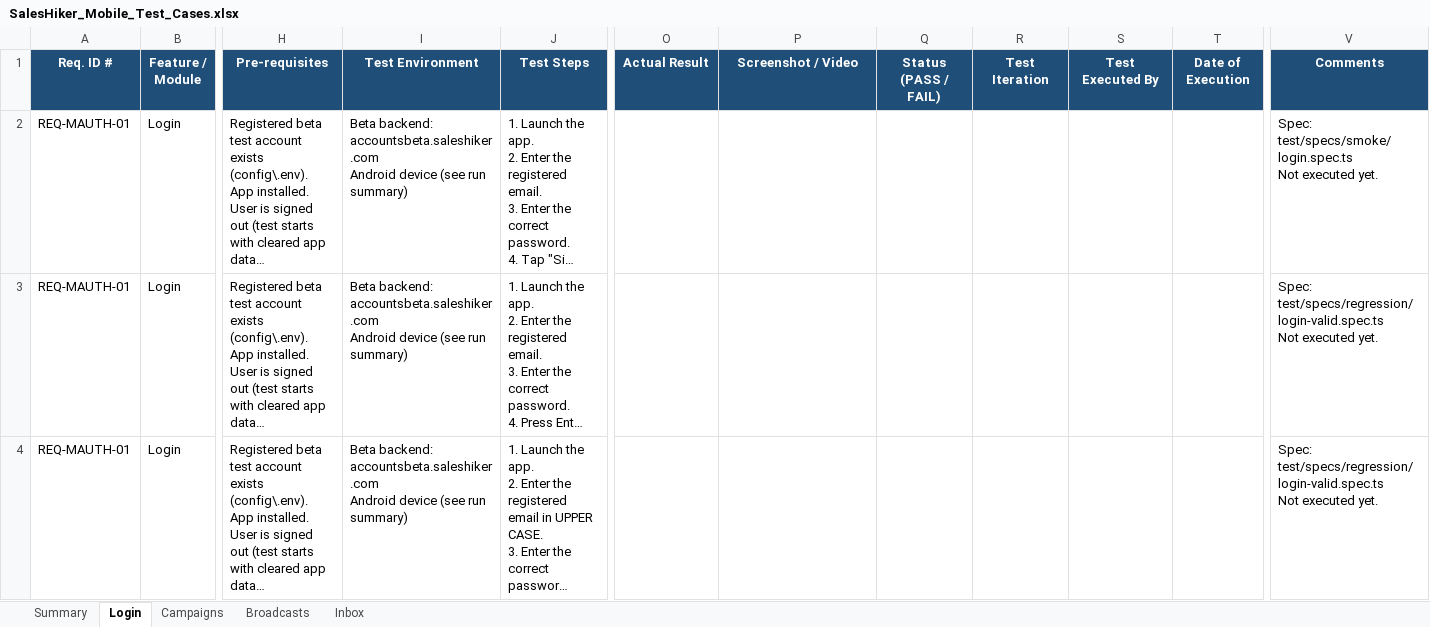
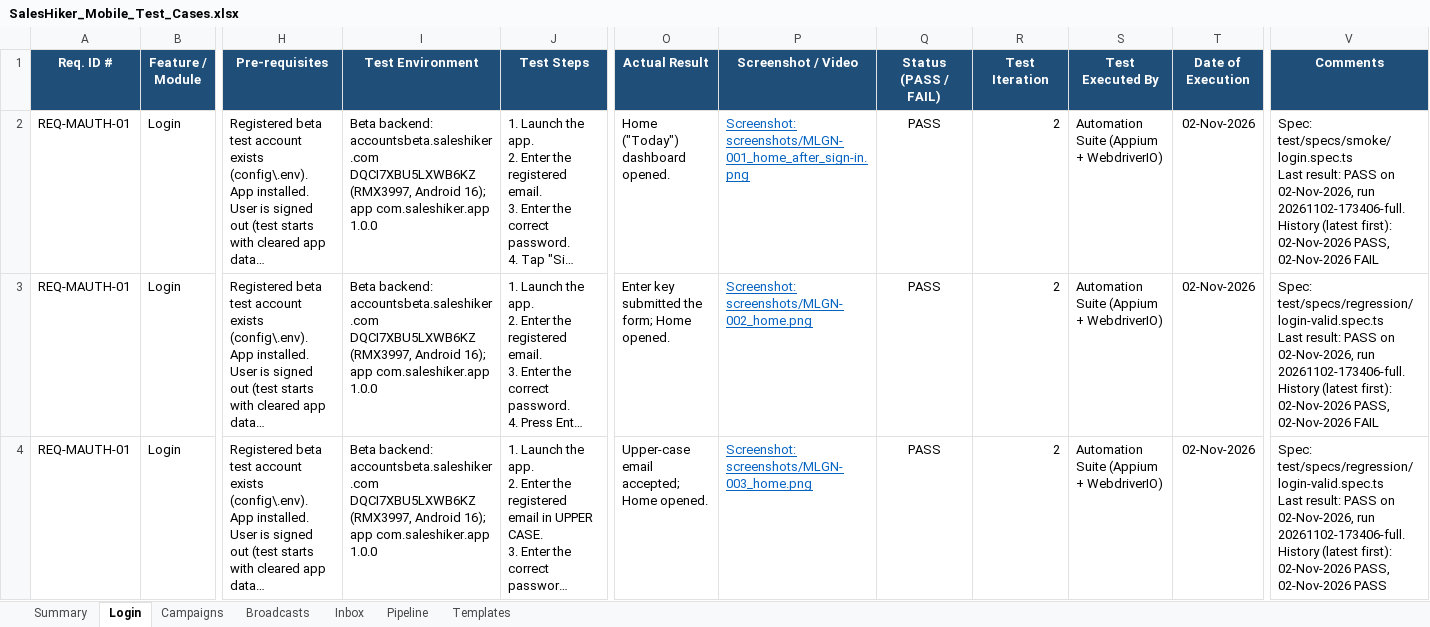
Before and after one commit to KalpeshMevada03062019/SalesHikerMobileApp, an Excel workbook: docs/SalesHiker_Mobile_Test_Cases.xlsx, sheet Login, drawn as a sheet; only a part is shown, gaps mark what is left out; long unchanged cells end in …; values as stored, in another font and other column widths than the file's, no borders; conditional formats not drawn; ↵ is a line break in a cell; the diff covers the shown part only; the diff names each change by its address in the sheet, - before the commit and + after, or states it on an @@ line.

Commit message:
Added template module test

```diff
--- a/docs/SalesHiker_Mobile_Test_Cases.xlsx (sheet Login)
+++ b/docs/SalesHiker_Mobile_Test_Cases.xlsx (sheet Login)
+sheet tab: Pipeline
+sheet tab: Templates
-I2:I4 (Test Environment): …backend: accountsbeta.saleshiker.com ↵ Android device (see run summary)
+I2:I4 (Test Environment): …backend: accountsbeta.saleshiker.com ↵ DQCI7XBU5LXWB6KZ (RMX3997, Android 16); app com.saleshiker.app 1.0.0
-O2 (Actual Result): (empty)
+O2 (Actual Result): Home ("Today") dashboard opened.
-P2 (Screenshot / Video): (empty)
+P2 (Screenshot / Video): Screenshot: screenshots/MLGN-001_home_after_sign-in.png
-Q2:Q4 (Status (PASS / FAIL)): (empty)
+Q2:Q4 (Status (PASS / FAIL)): PASS
-R2:R4 (Test Iteration): (empty)
+R2:R4 (Test Iteration): 2
-S2:S4 (Test Executed By): (empty)
+S2:S4 (Test Executed By): Automation Suite (Appium + WebdriverIO)
-T2:T4 (Date of Execution): (empty)
+T2:T4 (Date of Execution): 02-Nov-2026
-V2 (Comments): Spec: test/specs/smoke/login.spec.ts ↵ Not executed yet.
+V2 (Comments): Spec: test/specs/smoke/login.spec.ts ↵ Last result: PASS on 02-Nov-2026, run 20261102-173406-full. ↵ History (latest first): 02-Nov-2026 PASS, 02-Nov-2026 FAIL
-O3 (Actual Result): (empty)
+O3 (Actual Result): Enter key submitted the form; Home opened.
-P3 (Screenshot / Video): (empty)
+P3 (Screenshot / Video): Screenshot: screenshots/MLGN-002_home.png
-V3 (Comments): Spec: test/specs/regression/login-valid.spec.ts ↵ Not executed yet.
+V3 (Comments): Spec: test/specs/regression/login-valid.spec.ts ↵ Last result: PASS on 02-Nov-2026, run 20261102-173406-full. ↵ History (latest first): 02-Nov-2026 PASS, 02-Nov-2026 FAIL
-O4 (Actual Result): (empty)
+O4 (Actual Result): Upper-case email accepted; Home opened.
-P4 (Screenshot / Video): (empty)
+P4 (Screenshot / Video): Screenshot: screenshots/MLGN-003_home.png
-V4 (Comments): Spec: test/specs/regression/login-valid.spec.ts ↵ Not executed yet.
+V4 (Comments): Spec: test/specs/regression/login-valid.spec.ts ↵ Last result: PASS on 02-Nov-2026, run 20261102-173406-full. ↵ History (latest first): 02-Nov-2026 PASS, 02-Nov-2026 PASS
```
Also changed, not shown: 168 edited cells elsewhere in this sheet, sheet Summary, formulas that keep their value, docs/SalesHiker_Mobile_Defect_Tracker.xlsx, 24 other files.
